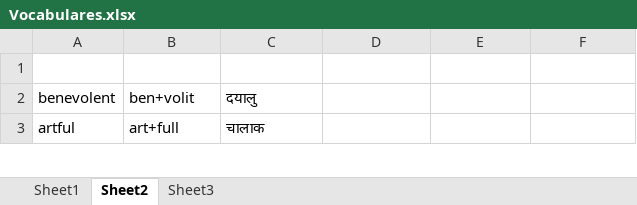
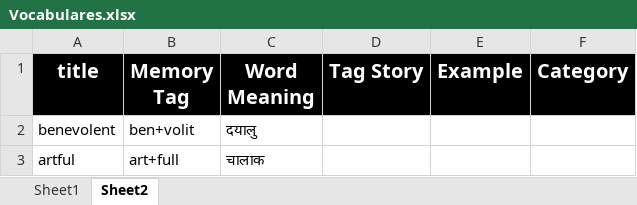
Before and after one commit to towards2sky/English-Vocabulary, an Excel workbook: Vocabulares.xlsx, sheet Sheet2, drawn as a sheet; only a part is shown; values as stored, in another font and other column widths than the file's, no borders; the diff names each change by its address in the sheet, - before the commit and + after, or states it on an @@ line.

```diff
--- a/Vocabulares.xlsx (sheet Sheet2)
+++ b/Vocabulares.xlsx (sheet Sheet2)
-sheet tab: Sheet3
-row 1: (empty)
+row 1: title | Memory Tag | Word Meaning | Tag Story | Example | Category
-A1:F1 fill: none
+A1:F1 fill: #000000
```
Also changed, not shown: sheet Sheet1, 5 other files.
